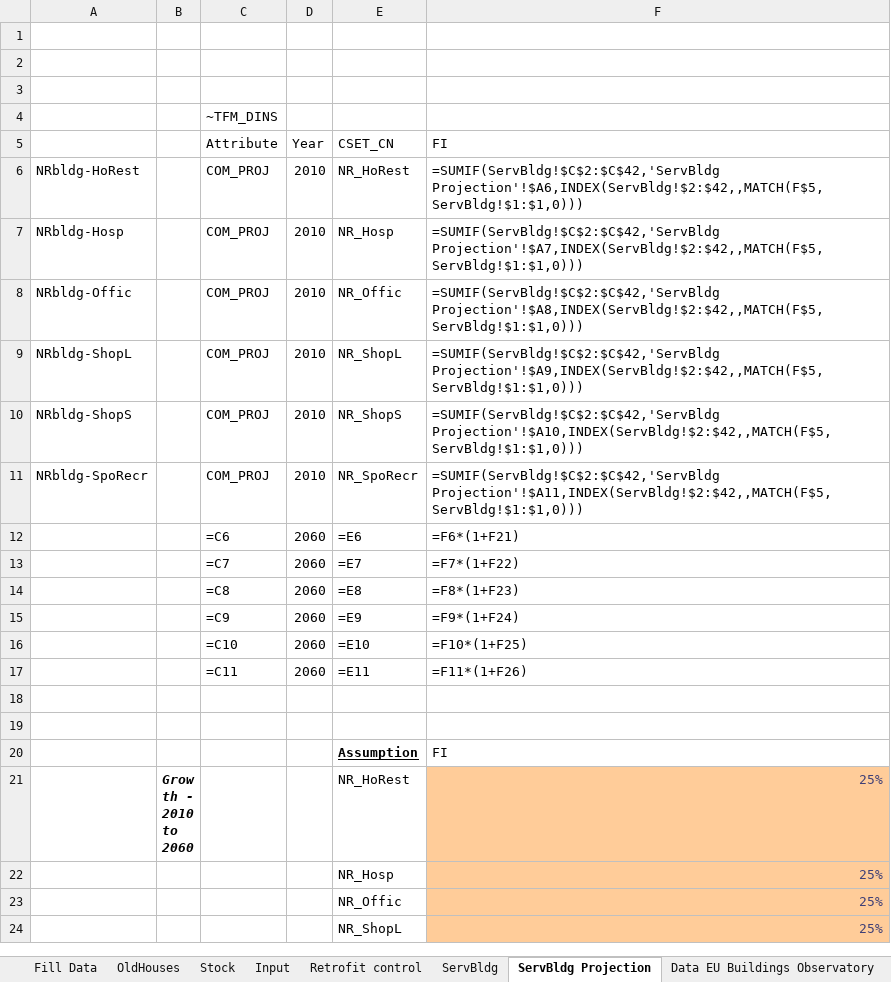
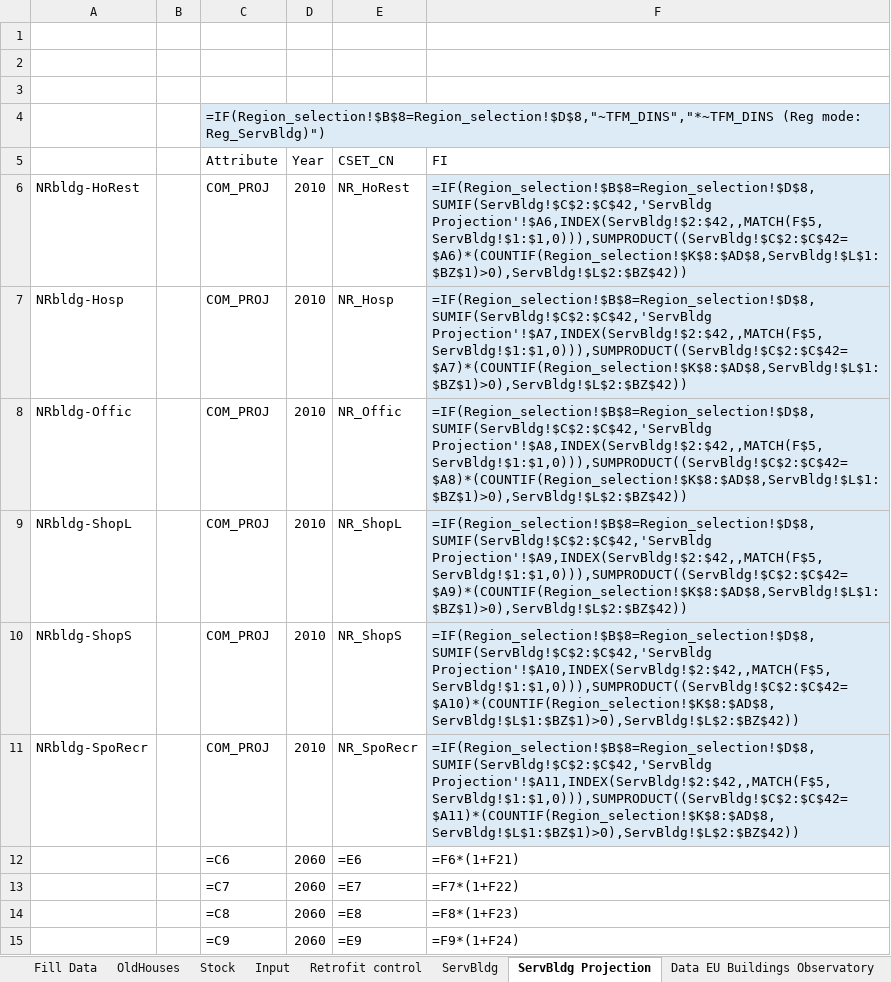
Before and after one commit to Padam-Adhikari/TIMES_FIN_REG, an Excel workbook: Reg-FINTIMES/SuppXLS/Scen_NewHouses_and_retrofits.xlsx, sheet ServBldg Projection, drawn as a sheet; only a part is shown; the shorter side is filled out with more unchanged rows; values as stored, in another font and other column widths than the file's, no borders; formulas are shown in place of their values; the diff names each change by its address in the sheet, - before the commit and + after, or states it on an @@ line.

```diff
--- a/Reg-FINTIMES/SuppXLS/Scen_NewHouses_and_retrofits.xlsx (sheet ServBldg Projection)
+++ b/Reg-FINTIMES/SuppXLS/Scen_NewHouses_and_retrofits.xlsx (sheet ServBldg Projection)
-C4 (Attribute): ~TFM_DINS
+C4 (Attribute): =IF(Region_selection!$B$8=Region_selection!$D$8,"~TFM_DINS","*~TFM_DINS (Reg mode: Reg_ServBldg)")
-C4 fill: none
+C4 fill: #DDEBF7
-F6 (FI): =SUMIF(ServBldg!$C$2:$C$42,'ServBldg Projection'!$A6,INDEX(ServBldg!$2:$42,,MATCH(F$5,ServBldg!$1:$1,0)))
+F6 (FI): =IF(Region_selection!$B$8=Region_selection!$D$8,SUMIF(ServBldg!$C$2:$C$42,'ServBldg Projection'!$A6,INDEX(ServBldg!$2:$42,,MATCH(F$5,ServBldg!$1:$1,0))),SUMPRODUCT((ServBldg!$C$2:$C$42=$A6)*(COUNTIF(Region_selection!$K$8:$AD$8,ServBldg!$L$1:$BZ$1)>0),ServBldg!$L$2:$BZ$42))
-F6:F11 fill: none
+F6:F11 fill: #DDEBF7
-F7 (FI): =SUMIF(ServBldg!$C$2:$C$42,'ServBldg Projection'!$A7,INDEX(ServBldg!$2:$42,,MATCH(F$5,ServBldg!$1:$1,0)))
+F7 (FI): =IF(Region_selection!$B$8=Region_selection!$D$8,SUMIF(ServBldg!$C$2:$C$42,'ServBldg Projection'!$A7,INDEX(ServBldg!$2:$42,,MATCH(F$5,ServBldg!$1:$1,0))),SUMPRODUCT((ServBldg!$C$2:$C$42=$A7)*(COUNTIF(Region_selection!$K$8:$AD$8,ServBldg!$L$1:$BZ$1)>0),ServBldg!$L$2:$BZ$42))
-F8 (FI): =SUMIF(ServBldg!$C$2:$C$42,'ServBldg Projection'!$A8,INDEX(ServBldg!$2:$42,,MATCH(F$5,ServBldg!$1:$1,0)))
+F8 (FI): =IF(Region_selection!$B$8=Region_selection!$D$8,SUMIF(ServBldg!$C$2:$C$42,'ServBldg Projection'!$A8,INDEX(ServBldg!$2:$42,,MATCH(F$5,ServBldg!$1:$1,0))),SUMPRODUCT((ServBldg!$C$2:$C$42=$A8)*(COUNTIF(Region_selection!$K$8:$AD$8,ServBldg!$L$1:$BZ$1)>0),ServBldg!$L$2:$BZ$42))
-F9 (FI): =SUMIF(ServBldg!$C$2:$C$42,'ServBldg Projection'!$A9,INDEX(ServBldg!$2:$42,,MATCH(F$5,ServBldg!$1:$1,0)))
+F9 (FI): =IF(Region_selection!$B$8=Region_selection!$D$8,SUMIF(ServBldg!$C$2:$C$42,'ServBldg Projection'!$A9,INDEX(ServBldg!$2:$42,,MATCH(F$5,ServBldg!$1:$1,0))),SUMPRODUCT((ServBldg!$C$2:$C$42=$A9)*(COUNTIF(Region_selection!$K$8:$AD$8,ServBldg!$L$1:$BZ$1)>0),ServBldg!$L$2:$BZ$42))
-F10 (FI): =SUMIF(ServBldg!$C$2:$C$42,'ServBldg Projection'!$A10,INDEX(ServBldg!$2:$42,,MATCH(F$5,ServBldg!$1:$1,0)))
+F10 (FI): =IF(Region_selection!$B$8=Region_selection!$D$8,SUMIF(ServBldg!$C$2:$C$42,'ServBldg Projection'!$A10,INDEX(ServBldg!$2:$42,,MATCH(F$5,ServBldg!$1:$1,0))),SUMPRODUCT((ServBldg!$C$2:$C$42=$A10)*(COUNTIF(Region_selection!$K$8:$AD$8,ServBldg!$L$1:$BZ$1)>0),ServBldg!$L$2:$BZ$42))
-F11 (FI): =SUMIF(ServBldg!$C$2:$C$42,'ServBldg Projection'!$A11,INDEX(ServBldg!$2:$42,,MATCH(F$5,ServBldg!$1:$1,0)))
+F11 (FI): =IF(Region_selection!$B$8=Region_selection!$D$8,SUMIF(ServBldg!$C$2:$C$42,'ServBldg Projection'!$A11,INDEX(ServBldg!$2:$42,,MATCH(F$5,ServBldg!$1:$1,0))),SUMPRODUCT((ServBldg!$C$2:$C$42=$A11)*(COUNTIF(Region_selection!$K$8:$AD$8,ServBldg!$L$1:$BZ$1)>0),ServBldg!$L$2:$BZ$42))
```
Also changed, not shown: other sheet tabs, Reg-FINTIMES/SubRES_TMPL/SubRES_14_TECHS_STORAGE_Trans.xlsx, Reg-FINTIMES/SubRES_TMPL/SubRES_31_TECHS_BUILDINGS_COM_Trans.xlsx, 15 other files.
